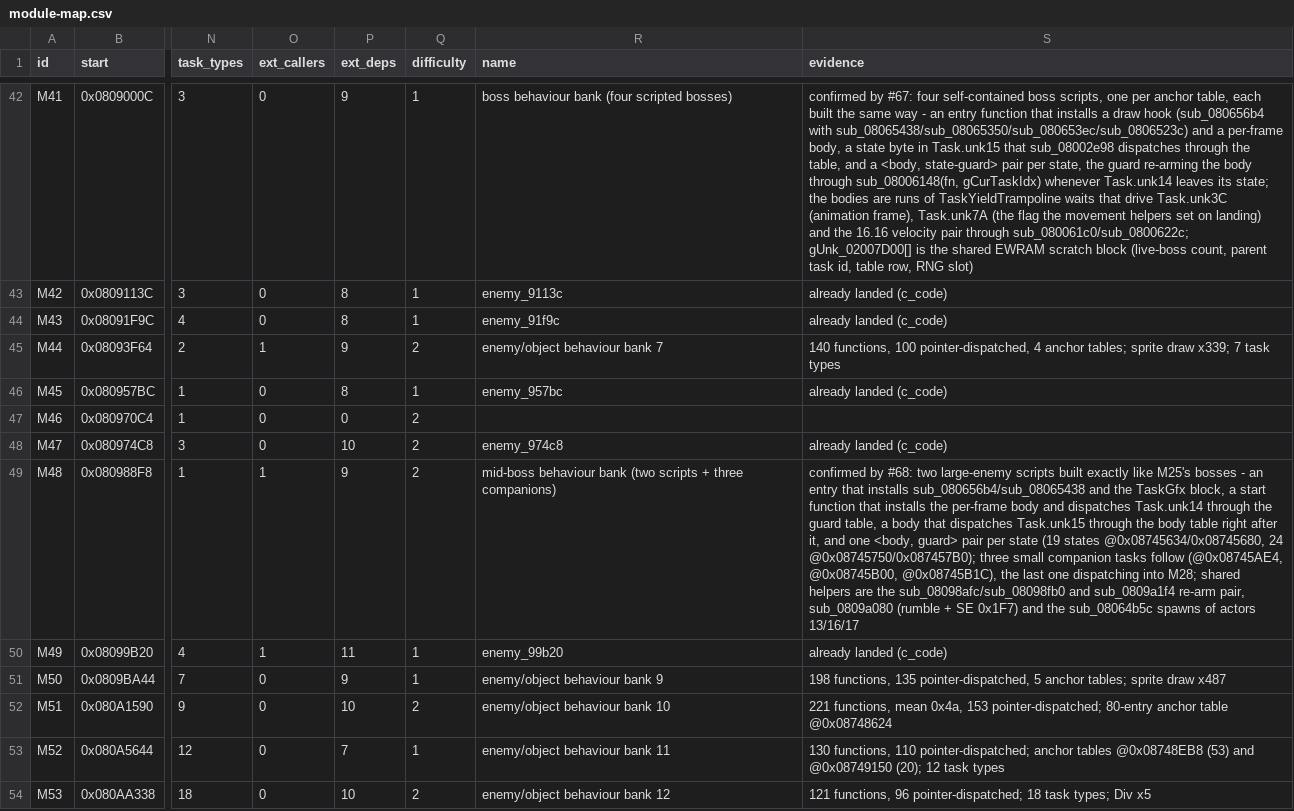
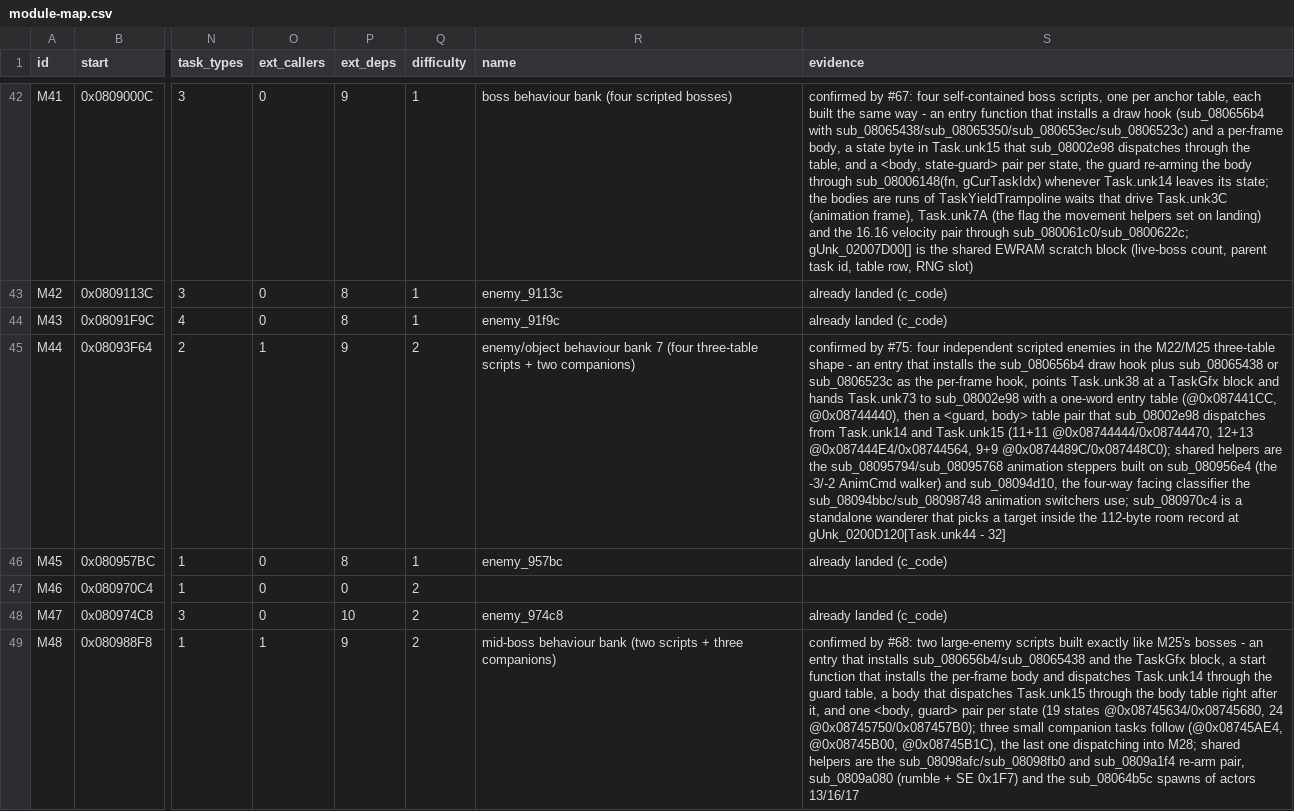
Before and after one commit to overjt/knidl, a CSV file: docs/analysis/module-map.csv, drawn as a sheet; only a part is shown, gaps mark what is left out; the shorter side is filled out with more unchanged rows; the diff names each change by its address in the sheet, - before the commit and + after, or states it on an @@ line.

```diff
--- a/docs/analysis/module-map.csv
+++ b/docs/analysis/module-map.csv
-R45 (name): …bank 7
+R45 (name): …bank 7 (four three-table scripts + two companions)
-S45 (evidence): 140 functions, 100 pointer-dispatched, 4 anchor tables; sprite draw x339; 7 task types
+S45 (evidence): confirmed by #75: four independent scripted enemies in the M22/M25 three-table shape - an entry that installs the sub_080656b4 draw hook plus sub_08065438 or sub_0806523c as the per-frame hook, points Task.unk38 at a TaskGfx block and hands Task.unk73 to sub_08002e98 with a one-word entry table (@0x087441CC, @0x08744440), then a <guard, body> table pair that sub_08002e98 dispatches from Task.unk14 and Task.unk15 (11+11 @0x08744444/0x08744470, 12+13 @0x087444E4/0x08744564, 9+9 @0x0874489C/0x087448C0); shared helpers are the sub_08095794/sub_08095768 animation steppers built on sub_080956e4 (the -3/-2 AnimCmd walker) and sub_08094d10, the four-way facing classifier the sub_08094bbc/sub_08098748 animation switchers use; sub_080970c4 is a standalone wanderer that picks a target inside the 112-byte room record at gUnk_0200D120[Task.unk44 - 32]
```
Also changed, not shown: 5 other files.
